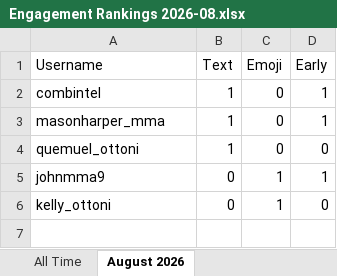
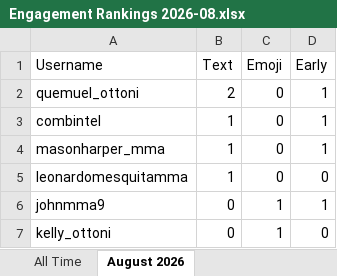
Before and after one commit to paxlucta/peace-grappler, an Excel workbook: Engagement Rankings 2026-08.xlsx, sheet August 2026, drawn as a sheet; values as stored, in another font and other column widths than the file's, no borders; addresses are those after the commit; the diff names each change by its address in the sheet, - before the commit and + after, or states it on an @@ line.

```diff
--- a/Engagement Rankings 2026-08.xlsx (sheet August 2026)
+++ b/Engagement Rankings 2026-08.xlsx (sheet August 2026)
+row 2: quemuel_ottoni | 2 | 0 | 1
-A5 (Username): quemuel_ottoni
+A5 (Username): leonardomesquitamma
```
Also changed, not shown: sheet All Time, Engagement Rankings.xlsx, 11 other files.
